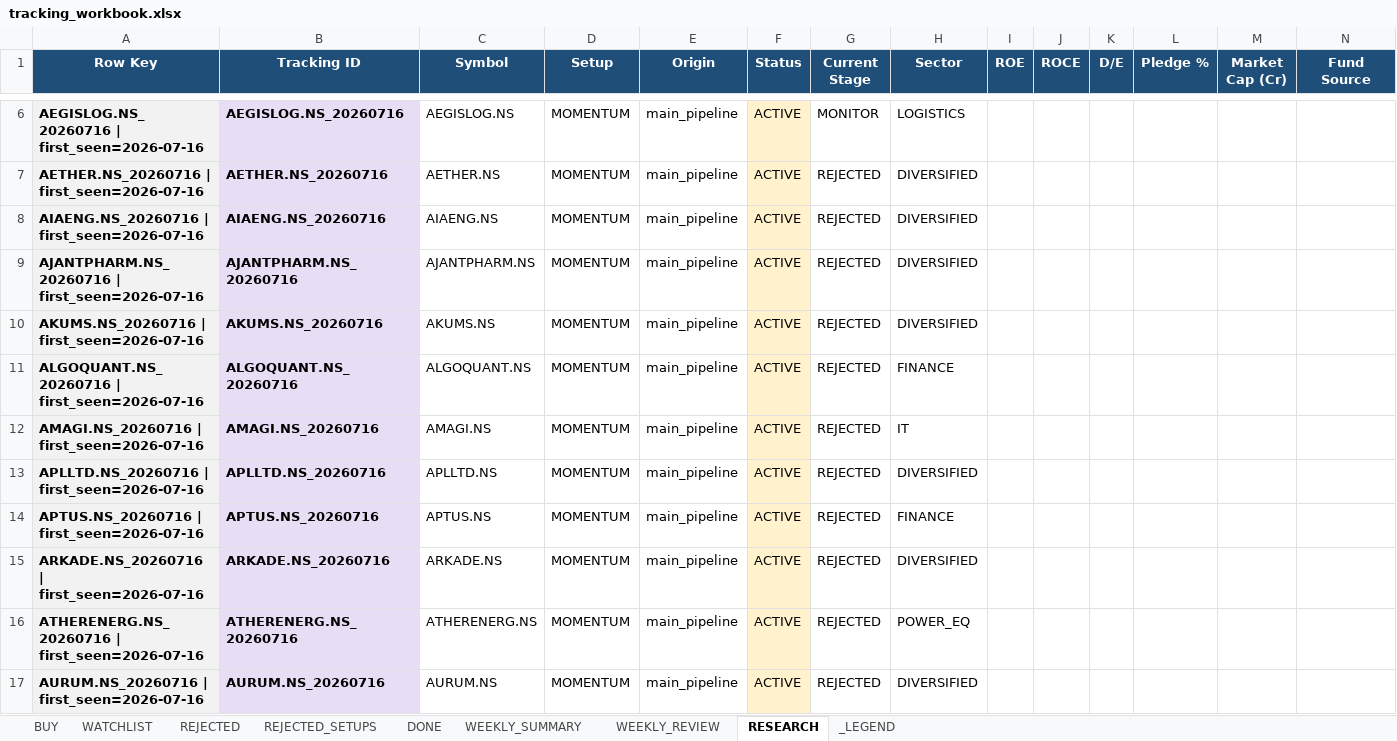
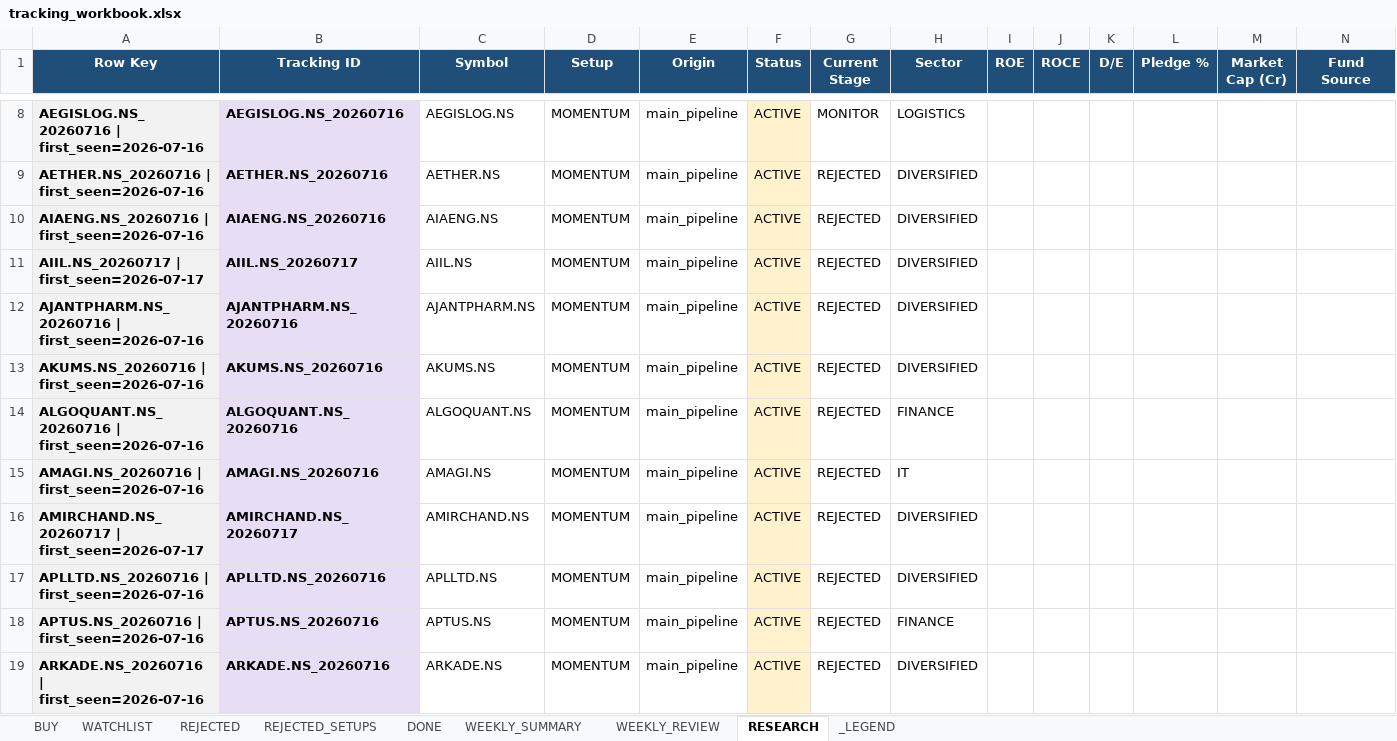
Before and after one commit to Gdsk-Sravan/Analyse-recommend-track, an Excel workbook: tracking_workbook.xlsx, sheet RESEARCH, drawn as a sheet; only a part is shown, gaps mark what is left out; the shorter side is filled out with more unchanged rows; values as stored, in another font and other column widths than the file's, no borders; rows hold the shown columns only; the diff covers the shown part only; the diff names each change by its address in the sheet, - before the commit and + after, or states it on an @@ line.

```diff
--- a/tracking_workbook.xlsx (sheet RESEARCH)
+++ b/tracking_workbook.xlsx (sheet RESEARCH)
+row 11: AIIL.NS_20260717 | first_seen=2026-07-17 | AIIL.NS_20260717 | AIIL.NS | MOMENTUM | main_pipeline | ACTIVE | REJECTED | DIVERSIFIED
+row 16: AMIRCHAND.NS_20260717 | first_seen=2026-07-17 | AMIRCHAND.NS_20260717 | AMIRCHAND.NS | MOMENTUM | main_pipeline | ACTIVE | REJECTED | DIVERSIFIED
```
Also changed, not shown: 26 added rows, 6 edited cells and cell formats elsewhere in this sheet, sheet REJECTED_SETUPS, sheet REJECTED, sheet WATCHLIST, sheet WEEKLY_SUMMARY, 17 other files.
